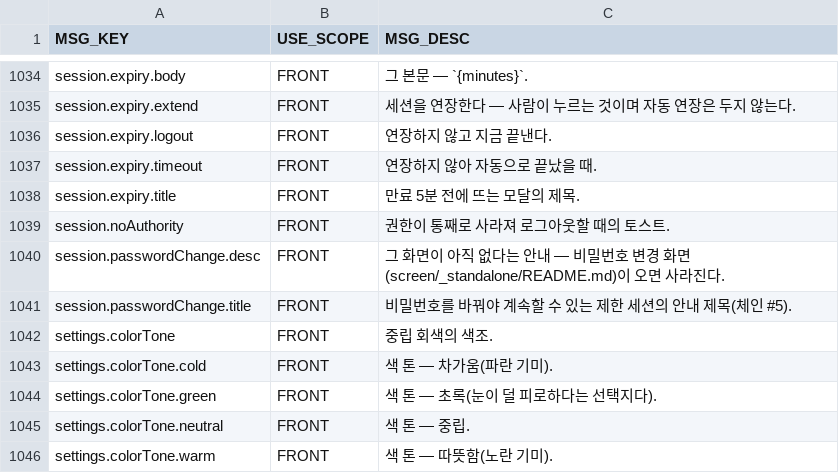
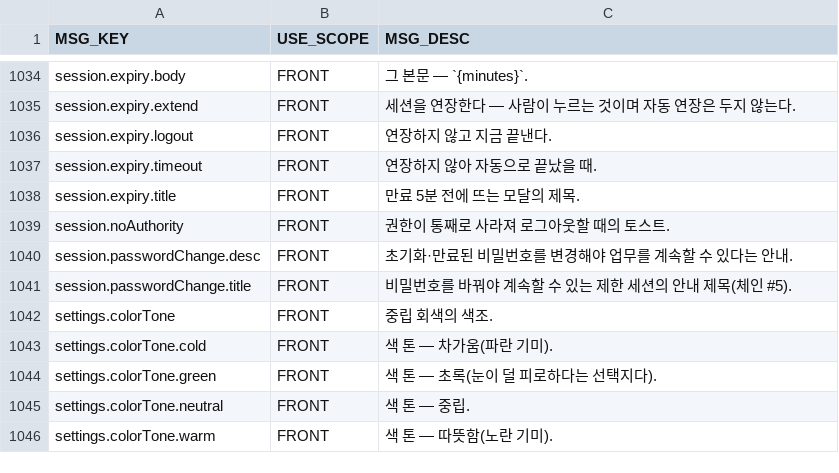
Before and after one commit to choijoobok/ai-agent, a CSV file: sources/backend/bootstrap/src/main/resources/db/changelog/data/008-init-message-key.csv, drawn as a sheet; only a part is shown, gaps mark what is left out.

Commit message:
fix: 초기 비밀번호 변경 화면의 낡은 안내 — 문구와 버튼 배치 보완
왜: 실제 최초 로그인 화면에 미구현 안내가 남아 있었고 두 버튼이 세로로 분리되어 있었다. 사용자 요청에 따라 입력 폼의 왼쪽 끝에 로그아웃, 오른쪽 끝에 변경 버튼을 배치한다.

한국어·영어 안내를 조건부 마이그레이션으로 보정하고 메시지 캐시 버전을 올린다. 사용자 수정 문구는 보존하며 생성 시드·화면 요건·사용자 안내를 함께 맞춘다.
검증: 실제 초기 로그인·재로그인·변경 화면과 버튼 양끝 좌표 확인, 백엔드 check, 프런트 lint·타입 검사·관련 19테스트, 문서·목업·추적성 검사 통과.

Agent: Codex

```diff
--- a/sources/backend/bootstrap/src/main/resources/db/changelog/data/008-init-message-key.csv
+++ b/sources/backend/bootstrap/src/main/resources/db/changelog/data/008-init-message-key.csv
@@ -1039,3 +1039,3 @@ session.expiry.title,FRONT,만료 5분 전에 뜨는 모달의 제목.
 session.noAuthority,FRONT,권한이 통째로 사라져 로그아웃할 때의 토스트.
-session.passwordChange.desc,FRONT,그 화면이 아직 없다는 안내 — 비밀번호 변경 화면(screen/_standalone/README.md)이 오면 사라진다.
+session.passwordChange.desc,FRONT,초기화·만료된 비밀번호를 변경해야 업무를 계속할 수 있다는 안내.
 session.passwordChange.title,FRONT,비밀번호를 바꿔야 계속할 수 있는 제한 세션의 안내 제목(체인 #5).
```
Also changed, not shown: 9 other files.
